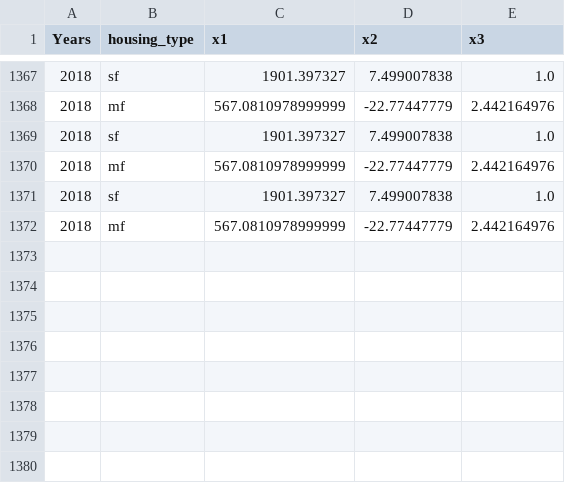
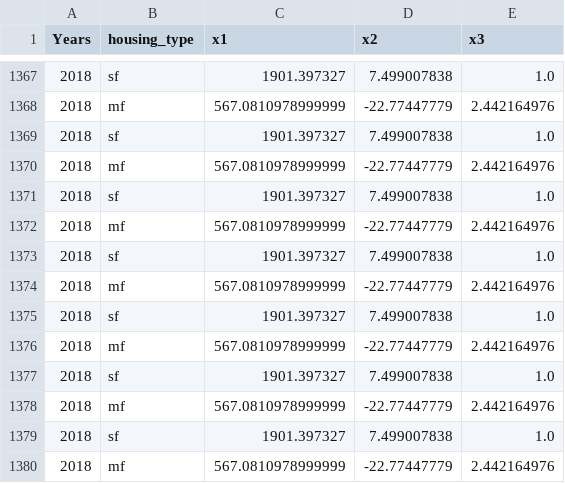
Before and after one commit to NREL/EnergyIntensityIndicators, a CSV file: EnergyIntensityIndicators/Residential/saved_coeffs.csv, drawn as a sheet; only a part is shown, gaps mark what is left out; the diff names each change by its address in the sheet, - before the commit and + after, or states it on an @@ line.

```diff
--- a/EnergyIntensityIndicators/Residential/saved_coeffs.csv
+++ b/EnergyIntensityIndicators/Residential/saved_coeffs.csv
+row 1373: 2018 | sf | 1901.397327 | 7.499007838 | 1.0
+row 1374: 2018 | mf | 567.0810978999999 | -22.77447779 | 2.442164976
+row 1375: 2018 | sf | 1901.397327 | 7.499007838 | 1.0
+row 1376: 2018 | mf | 567.0810978999999 | -22.77447779 | 2.442164976
+row 1377: 2018 | sf | 1901.397327 | 7.499007838 | 1.0
+row 1378: 2018 | mf | 567.0810978999999 | -22.77447779 | 2.442164976
+row 1379: 2018 | sf | 1901.397327 | 7.499007838 | 1.0
+row 1380: 2018 | mf | 567.0810978999999 | -22.77447779 | 2.442164976
```
Also changed, not shown: 6 other files.
